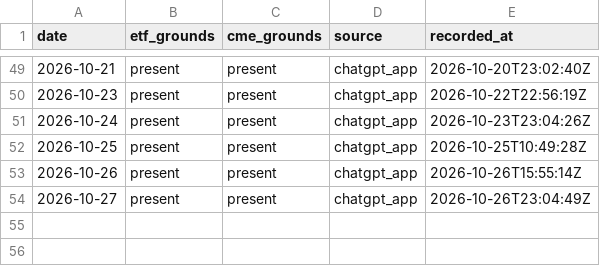
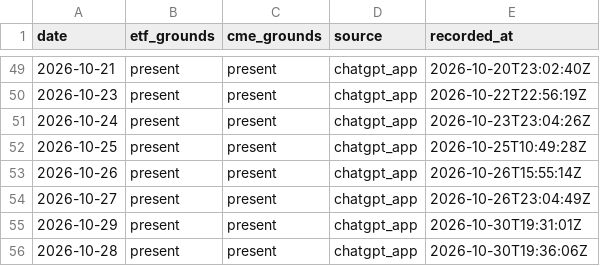
Before and after one commit to Tadaim2tk/tactical-swing-os, a CSV file: data/crypto_grounds_observations.csv, drawn as a sheet; only a part is shown, gaps mark what is left out; the diff names each change by its address in the sheet, - before the commit and + after, or states it on an @@ line.

```diff
--- a/data/crypto_grounds_observations.csv
+++ b/data/crypto_grounds_observations.csv
+row 55: 2026-10-29 | present | present | chatgpt_app | 2026-10-30T19:31:01Z
+row 56: 2026-10-28 | present | present | chatgpt_app | 2026-10-30T19:36:06Z
```
Also changed, not shown: data/expected_r_basis.csv, data/leader_observations.csv, 4 other files.
